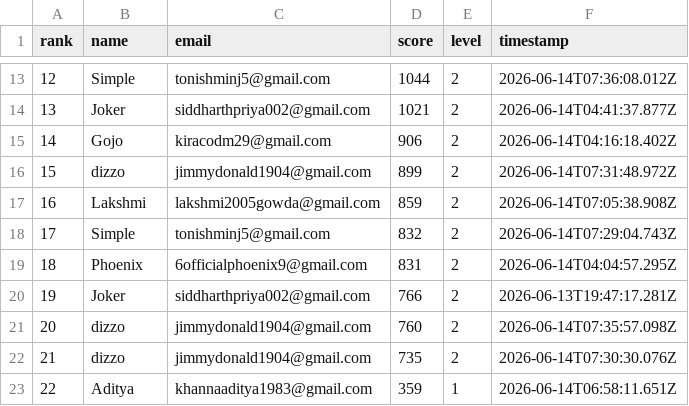
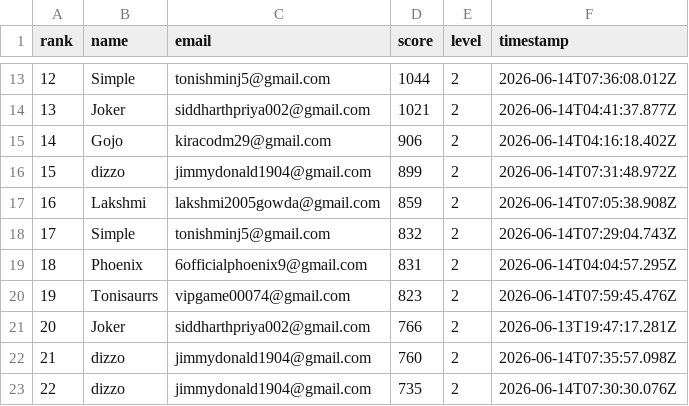
Before and after one commit to jokerdetected/injusticeleague, a CSV file: leaderboard.csv, drawn as a sheet; only a part is shown, gaps mark what is left out; the shorter side is filled out with more unchanged rows; addresses are those after the commit; the diff names each change by its address in the sheet, - before the commit and + after, or states it on an @@ line.

Commit message:
score: Tonisaurrs (823)

```diff
--- a/leaderboard.csv
+++ b/leaderboard.csv
+row 20: 19 | Tonisaurrs | vipgame00074@gmail.com | 823 | 2 | 2026-06-14T07:59:45.476Z
@@ column A (rank) renumbered from row 21 down @@
```
